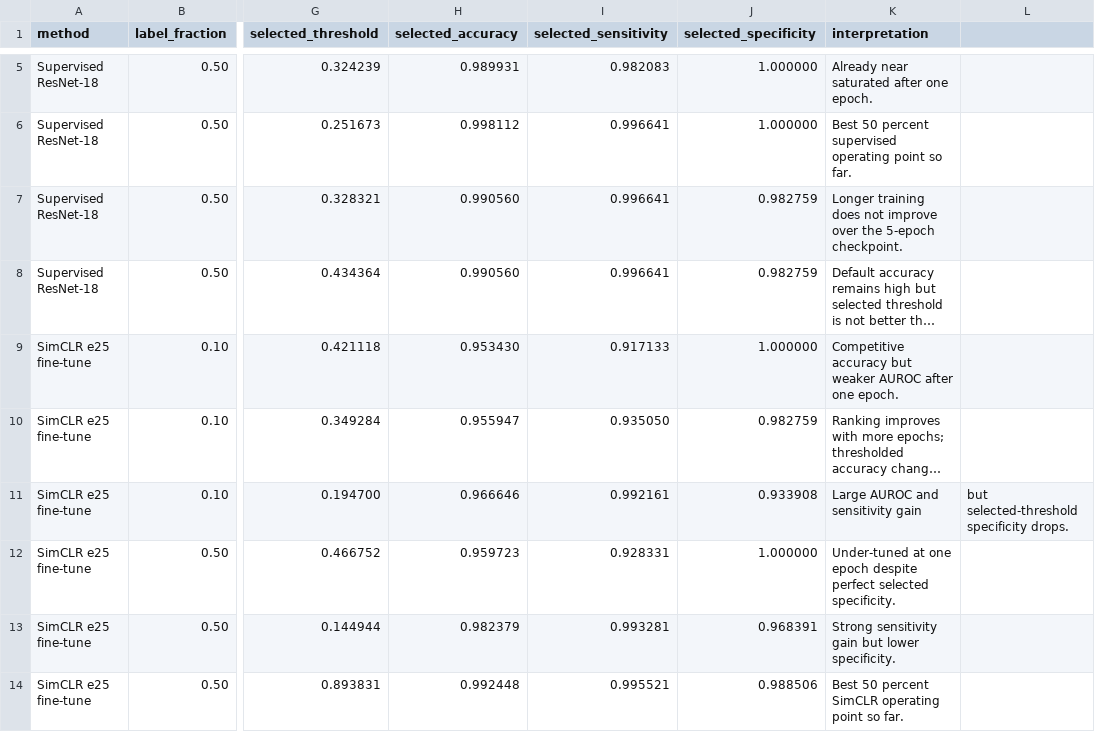
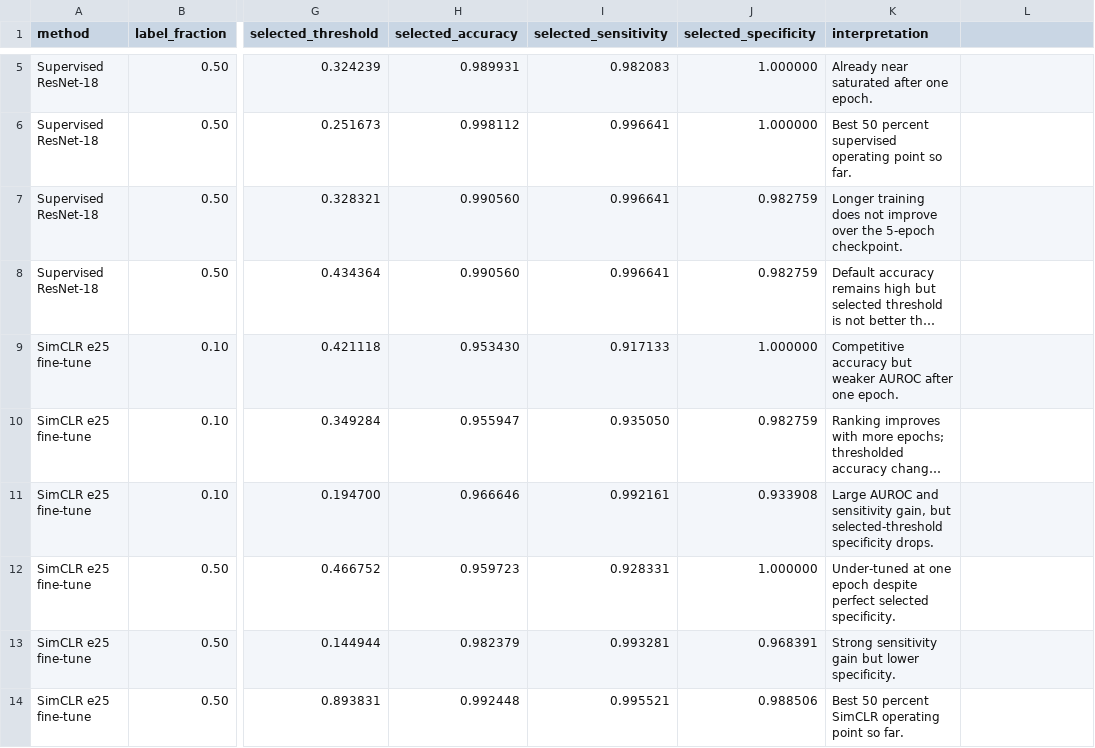
Before and after one commit to Seyamalam/pcos-ssl-mps, a CSV file: reports/downstream_epoch_summary.csv, drawn as a sheet; only a part is shown, gaps mark what is left out; long unchanged cells end in …; the diff names each change by its address in the sheet, - before the commit and + after, or states it on an @@ line.

Commit message:
Add calibration XAI inspection and manuscript tables

```diff
--- a/reports/downstream_epoch_summary.csv
+++ b/reports/downstream_epoch_summary.csv
-K11 (interpretation): …and sensitivity gain
+K11 (interpretation): …and sensitivity gain, but selected-threshold specificity drops.
-L11: but selected-threshold specificity drops.
+L11: (empty)
```
Also changed, not shown: 23 other files.
